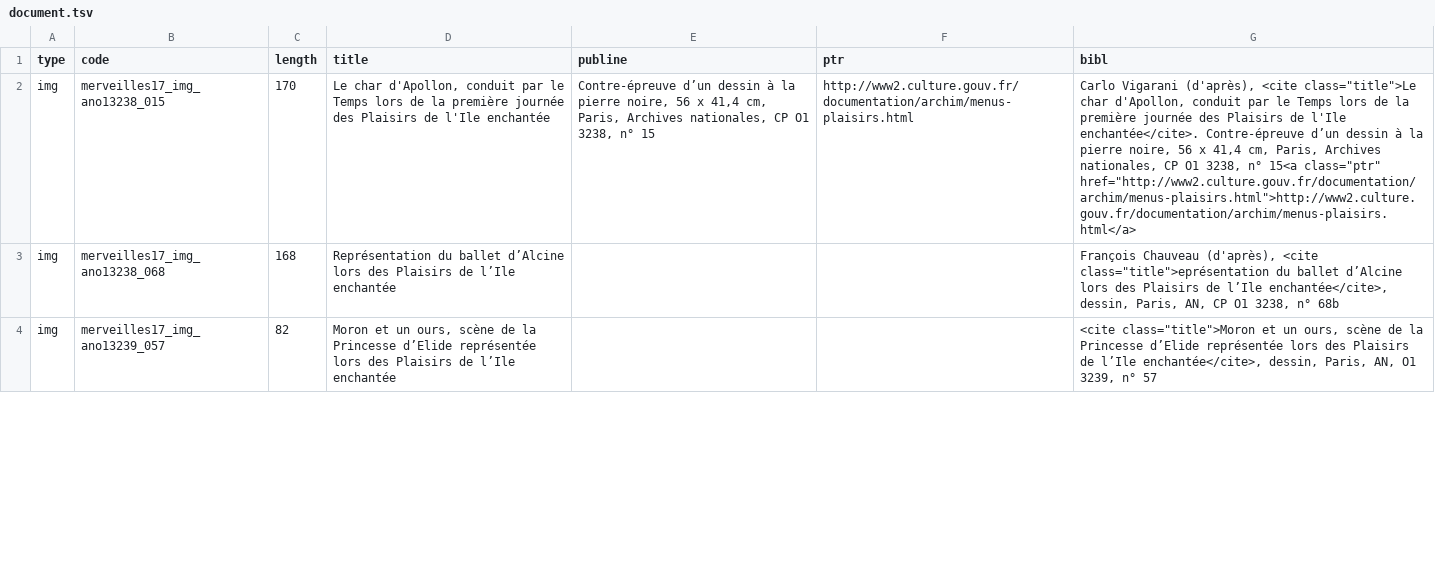
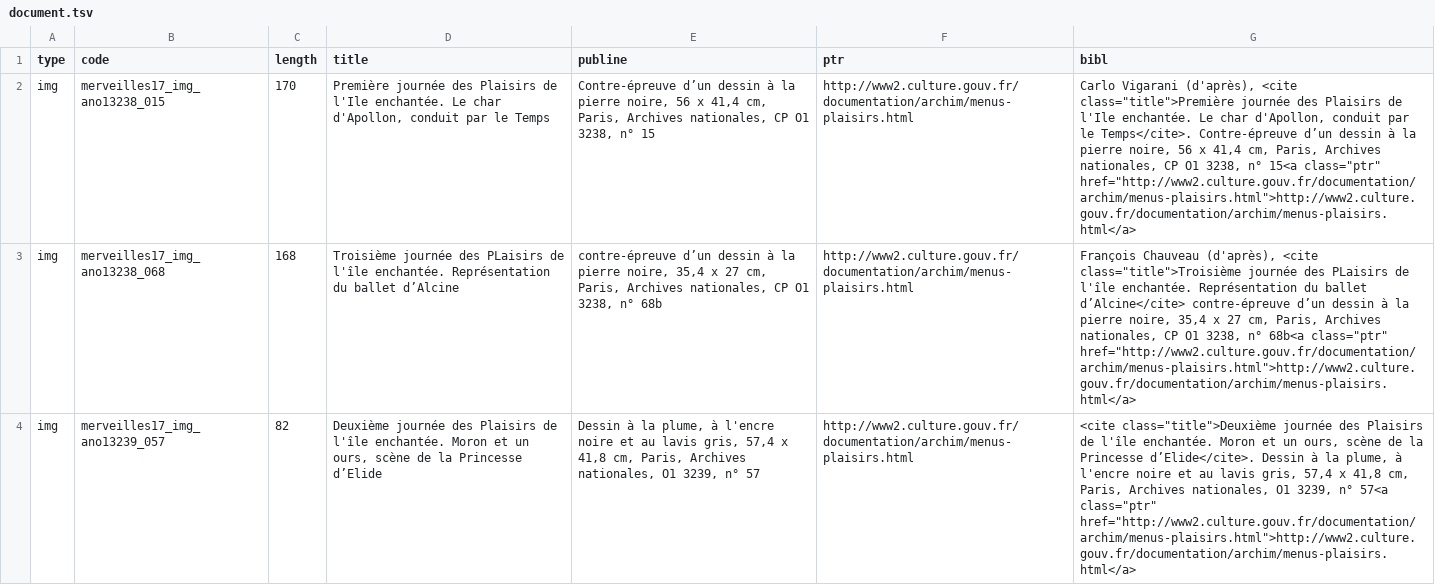
Before and after one commit to fetes17/merveilles17, a TSV file: site/data/document.tsv, drawn as a sheet; only a part is shown; the diff covers the shown part only; the diff names each change by its address in the sheet, - before the commit and + after, or states it on an @@ line.

```diff
--- a/site/data/document.tsv
+++ b/site/data/document.tsv
-D2 (title): Le char d'Apollon, conduit par le Temps lors de la première journée des Plaisirs de l'Ile enchantée
+D2 (title): Première journée des Plaisirs de l'Ile enchantée. Le char d'Apollon, conduit par le Temps
-G2 (bibl): …(d'après), <cite class="title">Le char d'Apollon, conduit par le Temps lors de la première journée des Plaisirs de l'Ile enchantée</cite>. Contre-épreuve d’un…
+G2 (bibl): …(d'après), <cite class="title">Première journée des Plaisirs de l'Ile enchantée. Le char d'Apollon, conduit par le Temps</cite>. Contre-épreuve d’un…
-D3 (title): Représentation du ballet d’Alcine lors des Plaisirs de l’Ile enchantée
+D3 (title): Troisième journée des PLaisirs de l'île enchantée. Représentation du ballet d’Alcine
-E3 (publine): (empty)
+E3 (publine): contre-épreuve d’un dessin à la pierre noire, 35,4 x 27 cm, Paris, Archives nationales, CP O1 3238, n° 68b
-F3:F4 (ptr): (empty)
+F3:F4 (ptr): http://www2.culture.gouv.fr/documentation/archim/menus-plaisirs.html
-G3 (bibl): …(d'après), <cite class="title">eprésentation du ballet d’Alcine lors des Plaisirs de l’Ile enchantée</cite>, dessin, Paris, AN, CP O1 3238, n° 68b
+G3 (bibl): …(d'après), <cite class="title">Troisième journée des PLaisirs de l'île enchantée. Représentation du ballet d’Alcine</cite> contre-épreuve d’un dessin à la pierre noire, 35,4 x 27 cm, Paris, Archives nationales, CP O1 3238, n° 68b<a class="ptr" href="http://www2.culture.gouv.fr/documentation/archim/menus-plaisirs.html">http://www2.culture.gouv.fr/documentation/archim/menus-plaisirs.html</a>
-D4 (title): Moron et un ours, scène de la Princesse d’Elide représentée lors des Plaisirs de l’Ile enchantée
+D4 (title): Deuxième journée des Plaisirs de l'île enchantée. Moron et un ours, scène de la Princesse d’Elide
-E4 (publine): (empty)
+E4 (publine): Dessin à la plume, à l'encre noire et au lavis gris, 57,4 x 41,8 cm, Paris, Archives nationales, O1 3239, n° 57
-G4 (bibl): <cite class="title">Moron et un ours, scène de la Princesse d’Elide représentée lors des Plaisirs de l’Ile enchantée</cite>, dessin, Paris, AN, O1 3239, n° 57
+G4 (bibl): <cite class="title">Deuxième journée des Plaisirs de l'île enchantée. Moron et un ours, scène de la Princesse d’Elide</cite>. Dessin à la plume, à l'encre noire et au lavis gris, 57,4 x 41,8 cm, Paris, Archives nationales, O1 3239, n° 57<a class="ptr" href="http://www2.culture.gouv.fr/documentation/archim/menus-plaisirs.html">http://www2.culture.gouv.fr/documentation/archim/menus-plaisirs.html</a>
```
Also changed, not shown: 34 edited cells elsewhere in this file, site/data/personne_document.tsv, site/data/personne_orphelins.tsv, 46 other files.
